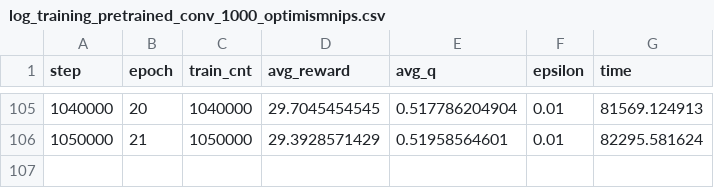
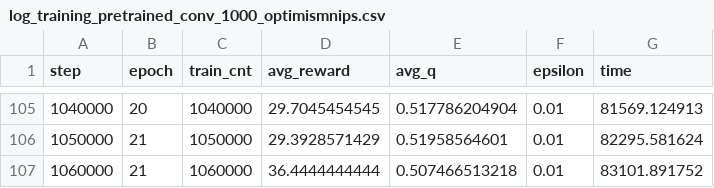
Before and after one commit to vidurj/DQN, a CSV file: log_training_pretrained_conv_1000_optimismnips.csv, drawn as a sheet; only a part is shown, gaps mark what is left out; the diff names each change by its address in the sheet, - before the commit and + after, or states it on an @@ line.

```diff
--- a/log_training_pretrained_conv_1000_optimismnips.csv
+++ b/log_training_pretrained_conv_1000_optimismnips.csv
+row 107: 1060000 | 21 | 1060000 | 36.4444444444 | 0.507466513218 | 0.01 | 83101.891752
```
Also changed, not shown: log_training_incrediblyOptimisticFixedMasknips.csv, 3 other files.
